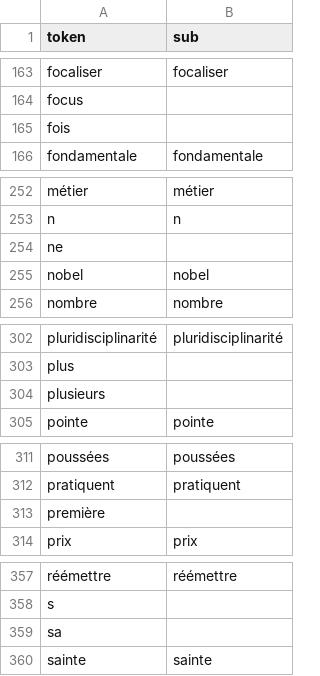
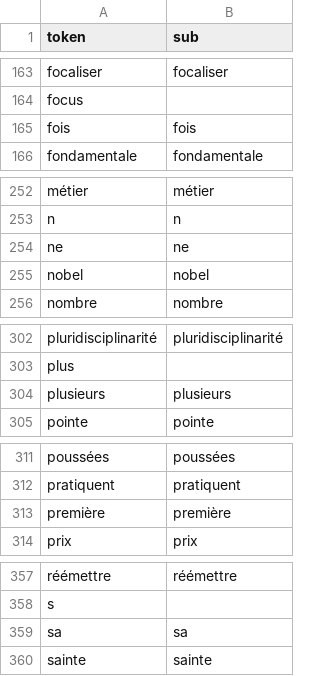
Before and after one commit to caioartus/lo17-dm, a TSV file: outputs/sub_table.tsv, drawn as a sheet; only a part is shown, gaps mark what is left out; the diff covers the shown part only.

```diff
--- a/outputs/sub_table.tsv
+++ b/outputs/sub_table.tsv
@@ -164,3 +164,3 @@ focaliser	focaliser
 focus	
-fois	
+fois	fois
 fondamentale	fondamentale
@@ -253,3 +253,3 @@ métier	métier
 n	n
-ne	
+ne	ne
 nobel	nobel
@@ -303,3 +303,3 @@ pluridisciplinarité	pluridisciplinarité
 plus	
-plusieurs	
+plusieurs	plusieurs
 pointe	pointe
@@ -312,3 +312,3 @@ poussées	poussées
 pratiquent	pratiquent
-première	
+première	première
 prix	prix
@@ -358,3 +358,3 @@ réémettre	réémettre
 s	
-sa	
+sa	sa
 sainte	sainte
```
Also changed, not shown: 26 edited cells elsewhere in this file, 6 other files.
